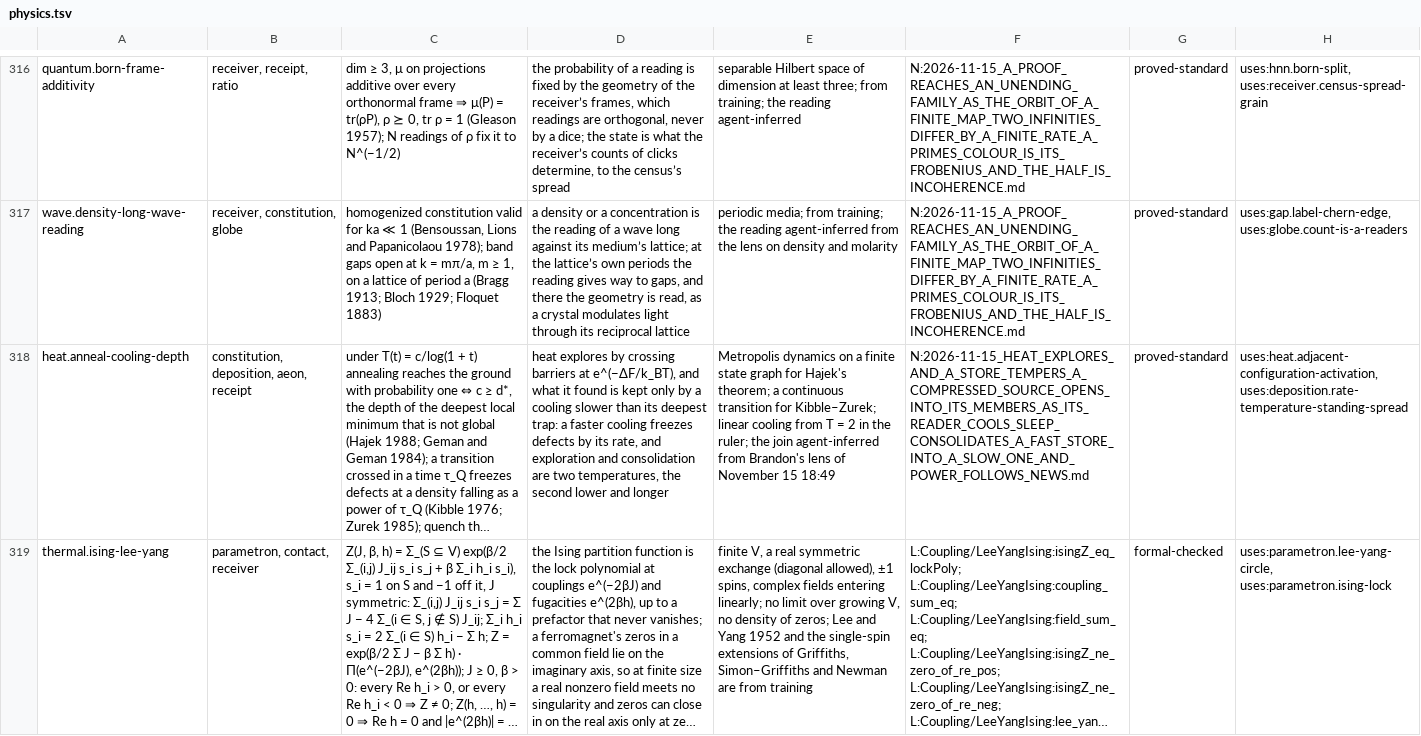
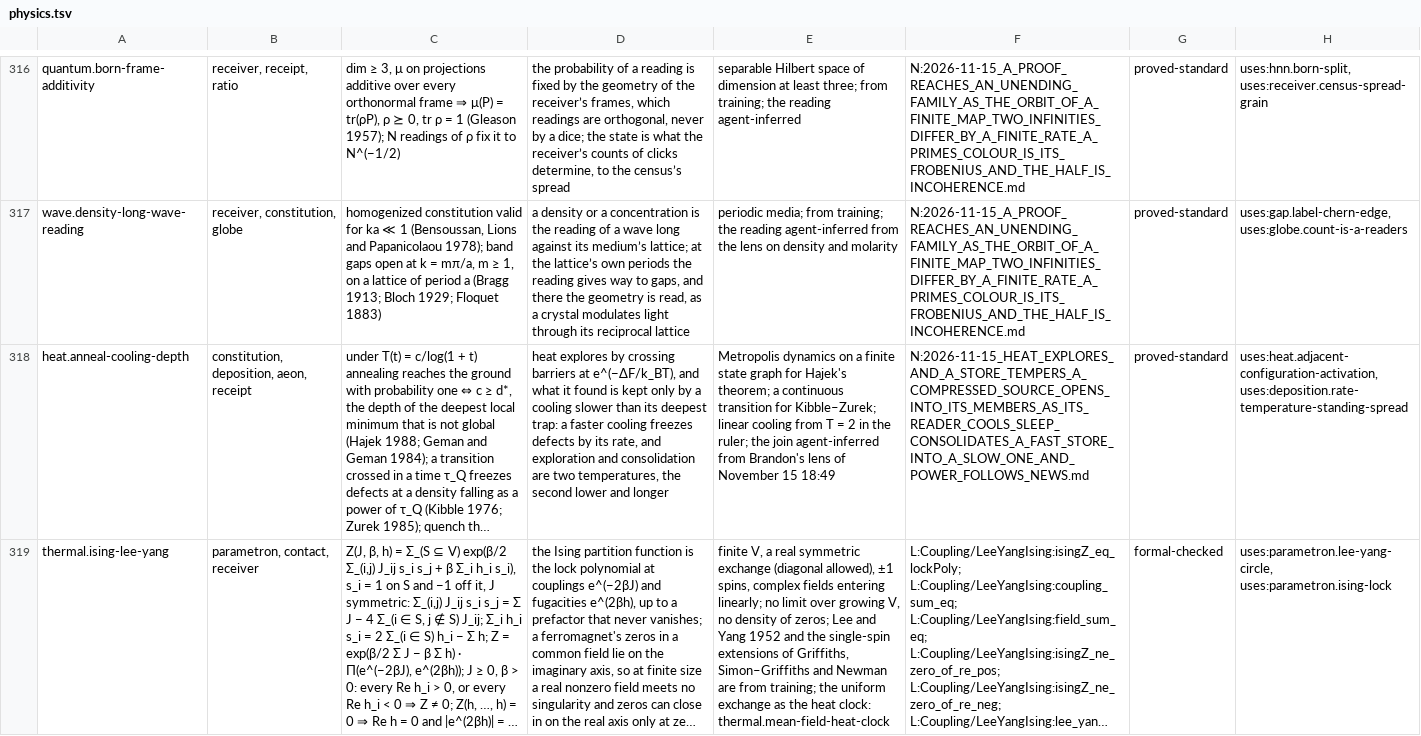
Before and after one commit to brandonrdug/holonics, a TSV file: docs/atlas/physics.tsv, drawn as a sheet; only a part is shown, gaps mark what is left out; long unchanged cells end in …; the diff covers the shown part only; the diff names each change by its address in the sheet, - before the commit and + after, or states it on an @@ line.

```diff
--- a/docs/atlas/physics.tsv
+++ b/docs/atlas/physics.tsv
-E319: …are from training
+E319: …are from training; the uniform exchange as the heat clock: thermal.mean-field-heat-clock
```
Also changed, not shown: 1 added row elsewhere in this file, docs/atlas/arithmetic.tsv, docs/atlas/geometry.tsv, 10 other files.
